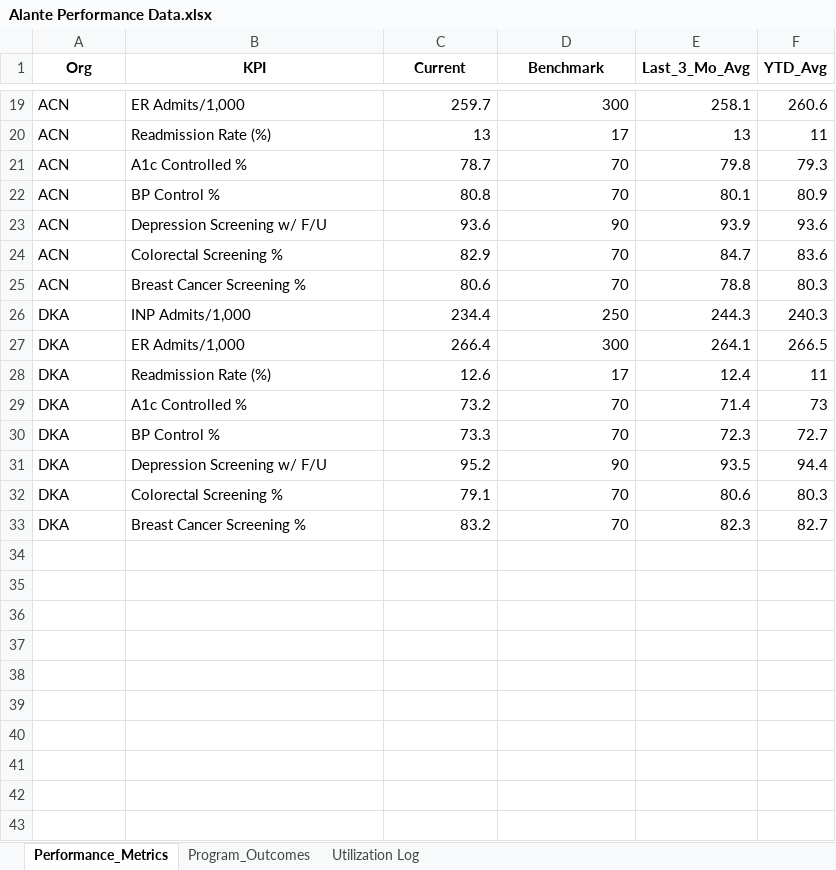
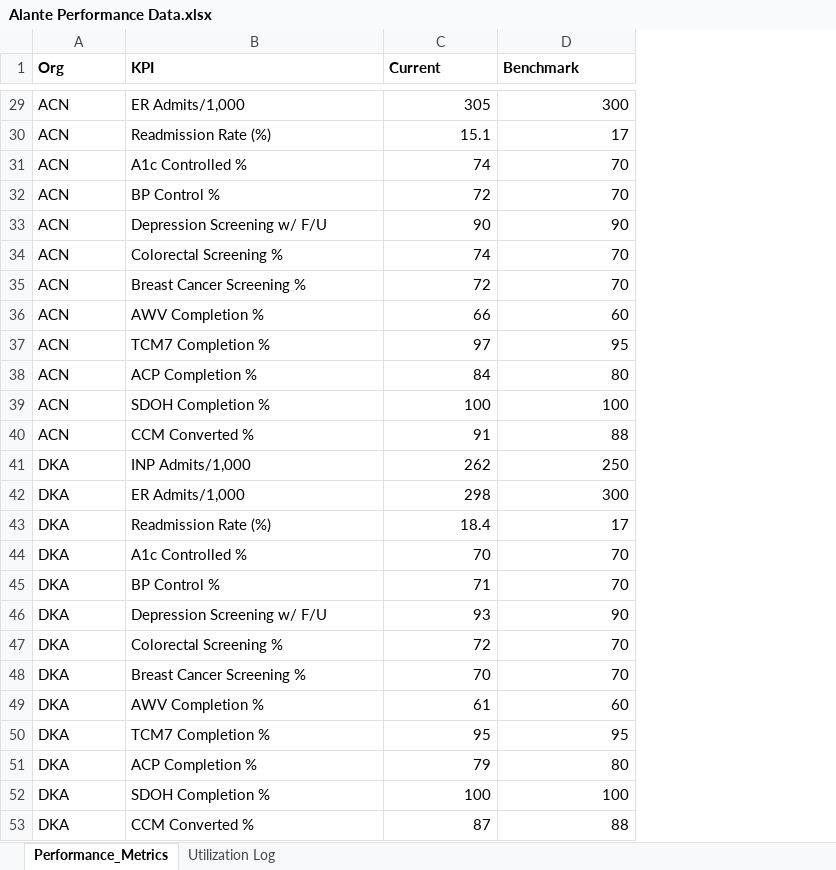
Before and after one commit to joselorenz0/alante-dashboard, an Excel workbook: Alante Performance Data.xlsx, sheet Performance_Metrics, drawn as a sheet; only a part is shown, gaps mark what is left out; values as stored, in another font and other column widths than the file's, no borders; table styles not drawn; removed rows and columns are numbered as before the commit, all else as after; the diff covers the shown part only; the diff names each change by its address in the sheet, - before the commit and + after, or states it on an @@ line.

```diff
--- a/Alante Performance Data.xlsx (sheet Performance_Metrics)
+++ b/Alante Performance Data.xlsx (sheet Performance_Metrics)
-sheet tab: Program_Outcomes
-column E (Last_3_Mo_Avg), rows 19-33: 258.1 | 13 | 79.8 | 80.1 | 93.9 | 84.7 | 78.8 | 244.3 | 264.1 | 12.4 | 71.4 | 72.3 | 93.5 | 80.6 | 82.3
-column F (YTD_Avg), rows 19-33: 260.6 | 11 | 79.3 | 80.9 | 93.6 | 83.6 | 80.3 | 240.3 | 266.5 | 11 | 73 | 72.7 | 94.4 | 80.3 | 82.7
-A1:D1 alignment: center
+A1:D1 alignment: left
-C29 (Current): 259.7
+C29 (Current): 305
-C30 (Current): 13
+C30 (Current): 15.1
-C31 (Current): 78.7
+C31 (Current): 74
-C32 (Current): 80.8
+C32 (Current): 72
-C33 (Current): 93.6
+C33 (Current): 90
-C34 (Current): 82.9
+C34 (Current): 74
-C35 (Current): 80.6
+C35 (Current): 72
+row 36: ACN | AWV Completion % | 66 | 60
+row 37: ACN | TCM7 Completion % | 97 | 95
+row 38: ACN | ACP Completion % | 84 | 80
+row 39: ACN | SDOH Completion % | 100 | 100
+row 40: ACN | CCM Converted % | 91 | 88
-C41 (Current): 234.4
+C41 (Current): 262
-C42 (Current): 266.4
+C42 (Current): 298
-C43 (Current): 12.6
+C43 (Current): 18.4
-C44 (Current): 73.2
+C44 (Current): 70
-C45 (Current): 73.3
+C45 (Current): 71
-C46 (Current): 95.2
+C46 (Current): 93
-C47 (Current): 79.1
+C47 (Current): 72
-C48 (Current): 83.2
+C48 (Current): 70
+row 49: DKA | AWV Completion % | 61 | 60
+row 50: DKA | TCM7 Completion % | 95 | 95
+row 51: DKA | ACP Completion % | 79 | 80
+row 52: DKA | SDOH Completion % | 100 | 100
+row 53: DKA | CCM Converted % | 87 | 88
```
Also changed, not shown: 10 added rows and 17 edited cells elsewhere in this sheet, sheet Utilization Log, 6 other files.
